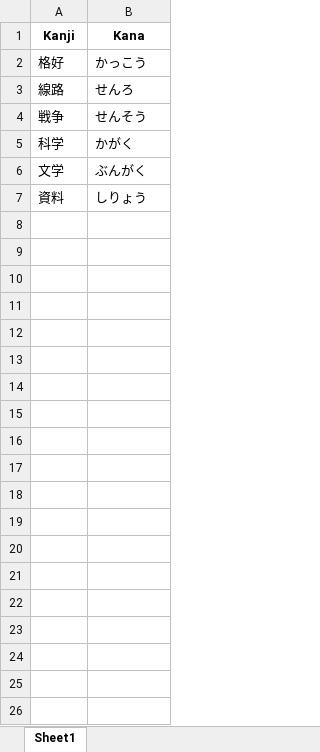
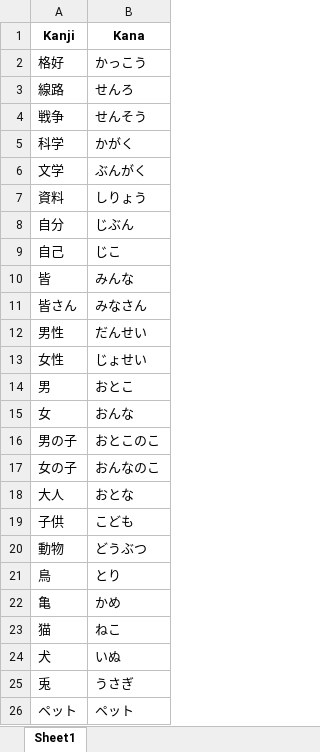
Before and after one commit to RaymondTMP/online-web-app-deployment, an Excel workbook: non_verbs.xlsx, sheet Sheet1, drawn as a sheet; only a part is shown; values as stored, in another font and other column widths than the file's, no borders; the diff covers the shown part only; the diff names each change by its address in the sheet, - before the commit and + after, or states it on an @@ line.

Commit message:
Update non-verbs data in non_verbs.xlsx

```diff
--- a/non_verbs.xlsx (sheet Sheet1)
+++ b/non_verbs.xlsx (sheet Sheet1)
+row 8: 自分 | じぶん
+row 9: 自己 | じこ
+row 10: 皆 | みんな
+row 11: 皆さん | みなさん
+row 12: 男性 | だんせい
+row 13: 女性 | じょせい
+row 14: 男 | おとこ
+row 15: 女 | おんな
+row 16: 男の子 | おとこのこ
+row 17: 女の子 | おんなのこ
+row 18: 大人 | おとな
+row 19: 子供 | こども
+row 20: 動物 | どうぶつ
+row 21: 鳥 | とり
+row 22: 亀 | かめ
+row 23: 猫 | ねこ
+row 24: 犬 | いぬ
+row 25: 兎 | うさぎ
+row 26: ペット | ペット
```
Also changed, not shown: 165 added rows elsewhere in this sheet.
